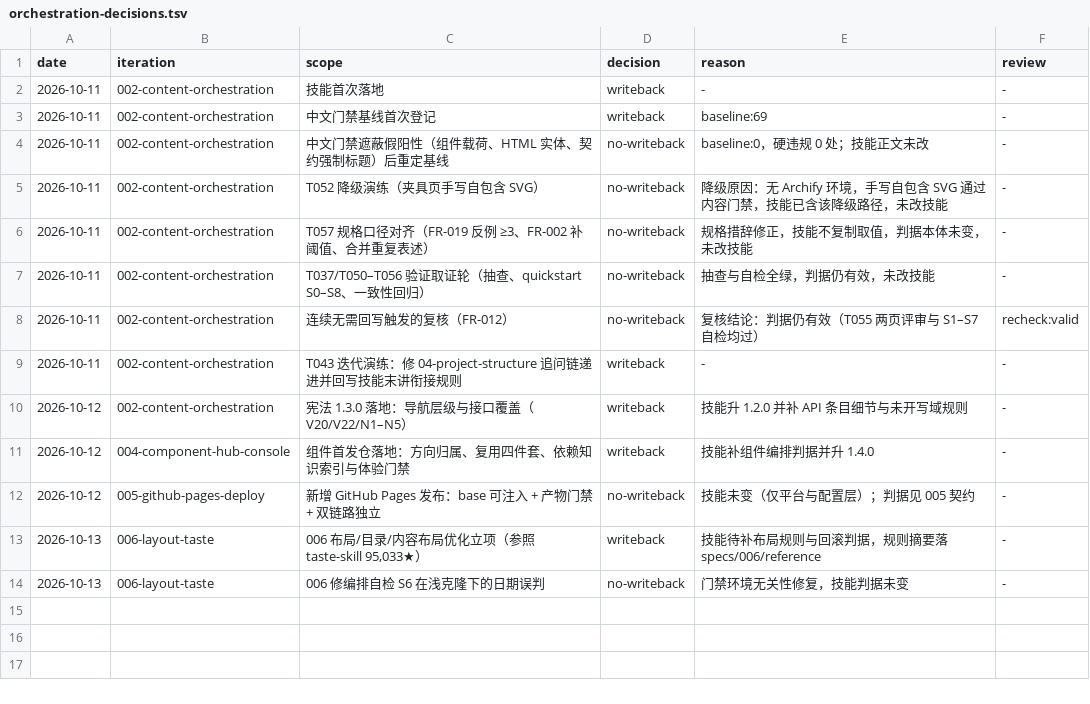
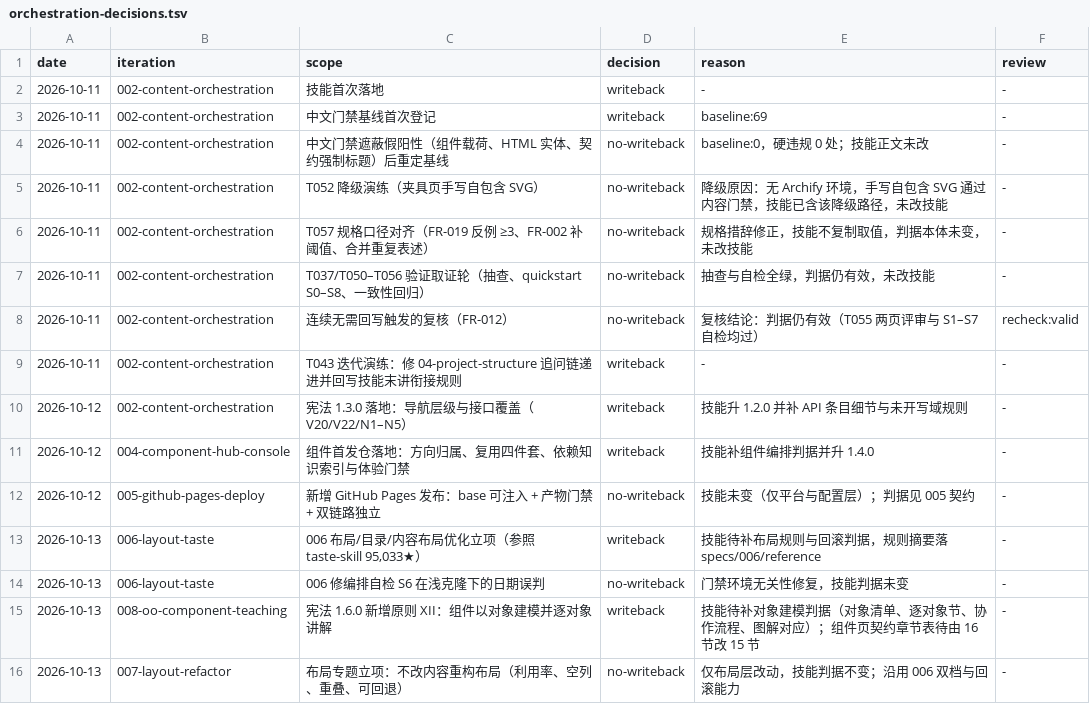
Before and after one commit to Lizi-blue/docs1, a TSV file: ledger/orchestration-decisions.tsv, drawn as a sheet.

Commit message:
docs(007,008): 宪法 1.6.0 新增原则 XII（组件以对象建模并逐对象讲解）+ 两个专题立项
- 宪法 XII：对象模型先行、每个对象单独成节、讲清对象间调用与流程（含失败路径）、
  API 手册按对象分组、图解与对象模型对应、知识点只登记一处
- 专题 007 布局重构（不修改内容）：利用率、空列、重叠、可回退、借主题度量不换引擎
- 专题 008 面向对象组件重构与教学：用户提问已作答（两节知识点重复），
  附三个组件的对象清单草案（SafeQueue/Worker/Task/…、Allowlist/TaskRegistry/OutputBuffer/StreamHub/Executor/ChildProcess/…、ApiClient/EventStream/TaskStore/…）
- 台账：两条迭代记录

```diff
--- a/ledger/orchestration-decisions.tsv
+++ b/ledger/orchestration-decisions.tsv
@@ -14 +14,3 @@ date	iteration	scope	decision	reason	review
 2026-10-13	006-layout-taste	006 修编排自检 S6 在浅克隆下的日期误判	no-writeback	门禁环境无关性修复，技能判据未变	-
+2026-10-13	008-oo-component-teaching	宪法 1.6.0 新增原则 XII：组件以对象建模并逐对象讲解	writeback	技能待补对象建模判据（对象清单、逐对象节、协作流程、图解对应）；组件页契约章节表待由 16 节改 15 节	-
+2026-10-13	007-layout-refactor	布局专题立项：不改内容重构布局（利用率、空列、重叠、可回退）	no-writeback	仅布局层改动，技能判据不变；沿用 006 双档与回滚能力	-
```
Also changed, not shown: 5 other files.
